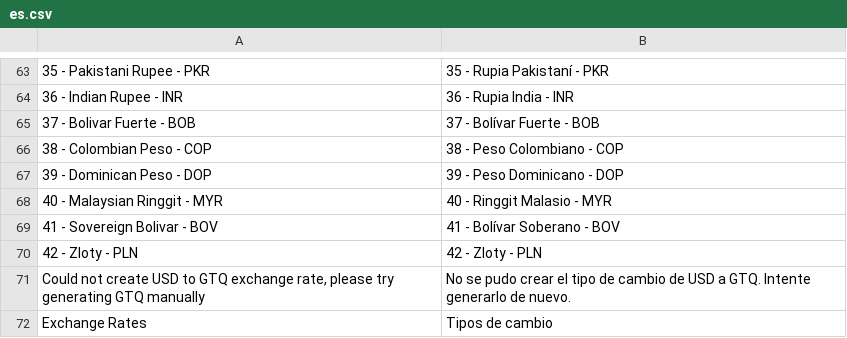
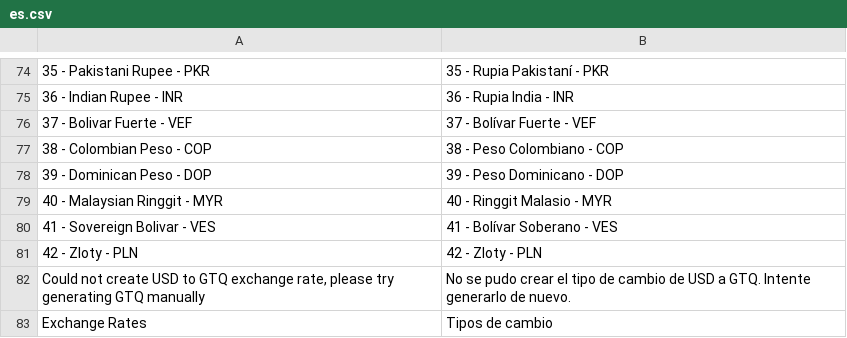
Before and after one commit to sihaysistema/cambiare-gtq, a CSV file: cambiare_gtq/translations/es.csv, drawn as a sheet; only a part is shown, gaps mark what is left out; addresses are those after the commit; the diff covers the shown part only; the diff names each change by its address in the sheet, - before the commit and + after, or states it on an @@ line.

```diff
--- a/cambiare_gtq/translations/es.csv
+++ b/cambiare_gtq/translations/es.csv
-A76: 37 - Bolivar Fuerte - BOB
+A76: 37 - Bolivar Fuerte - VEF
-B76: 37 - Bolívar Fuerte - BOB
+B76: 37 - Bolívar Fuerte - VEF
-A80: 41 - Sovereign Bolivar - BOV
+A80: 41 - Sovereign Bolivar - VES
-B80: 41 - Bolívar Soberano - BOV
+B80: 41 - Bolívar Soberano - VES
```
Also changed, not shown: 11 added rows and 8 edited cells elsewhere in this file, 10 other files.
